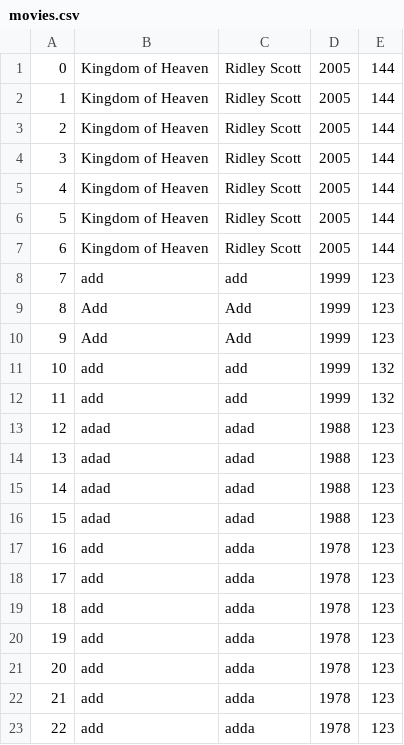
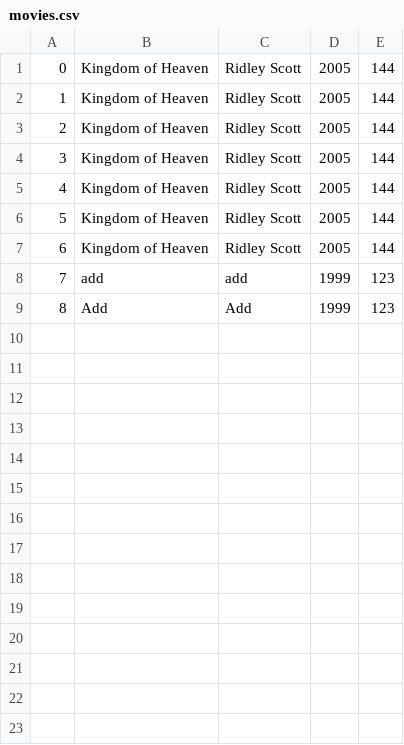
Before and after one commit to Shuseynzada/pp2-assignment2, a CSV file: Resources/movies.csv, drawn as a sheet; the diff names each change by its address in the sheet, - before the commit and + after, or states it on an @@ line.

```diff
--- a/Resources/movies.csv
+++ b/Resources/movies.csv
-row 10: 9 | Add | Add | 1999 | 123
-row 11: 10 | add | add | 1999 | 132
-row 12: 11 | add | add | 1999 | 132
-row 13: 12 | adad | adad | 1988 | 123
-row 14: 13 | adad | adad | 1988 | 123
-row 15: 14 | adad | adad | 1988 | 123
-row 16: 15 | adad | adad | 1988 | 123
-row 17: 16 | add | adda | 1978 | 123
-row 18: 17 | add | adda | 1978 | 123
-row 19: 18 | add | adda | 1978 | 123
-row 20: 19 | add | adda | 1978 | 123
-row 21: 20 | add | adda | 1978 | 123
-row 22: 21 | add | adda | 1978 | 123
-row 23: 22 | add | adda | 1978 | 123
```
Also changed, not shown: 2 other files.
